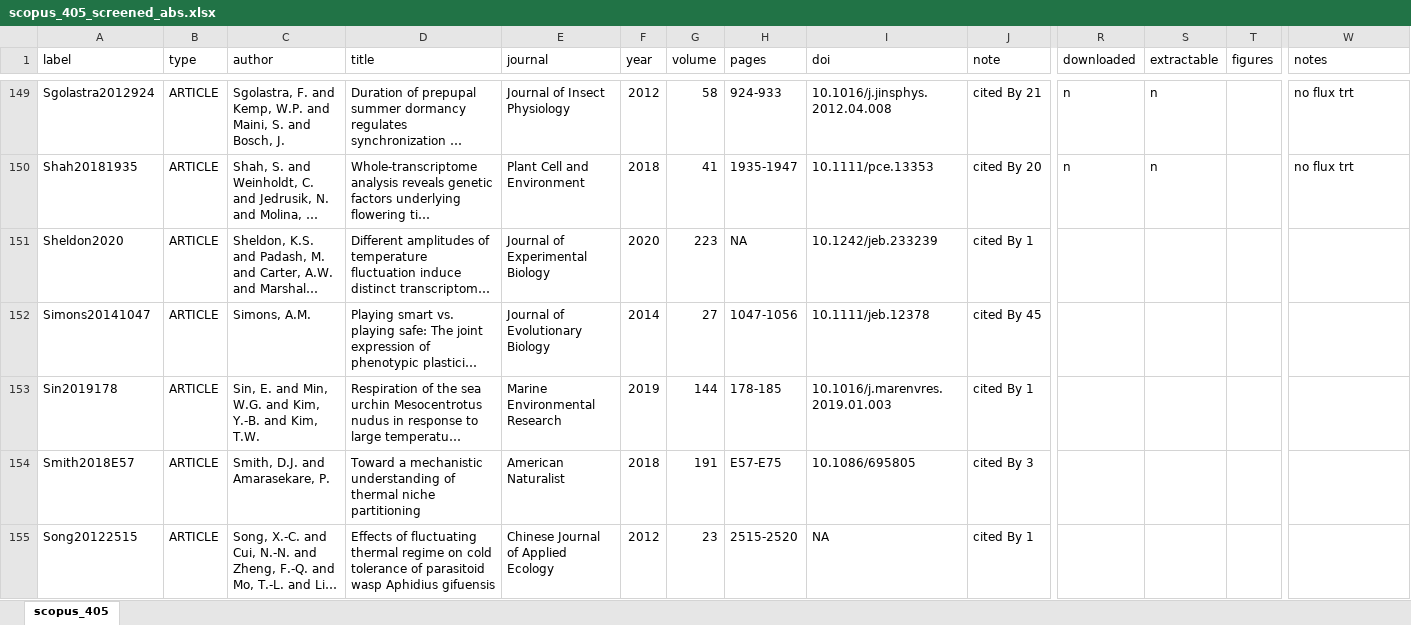
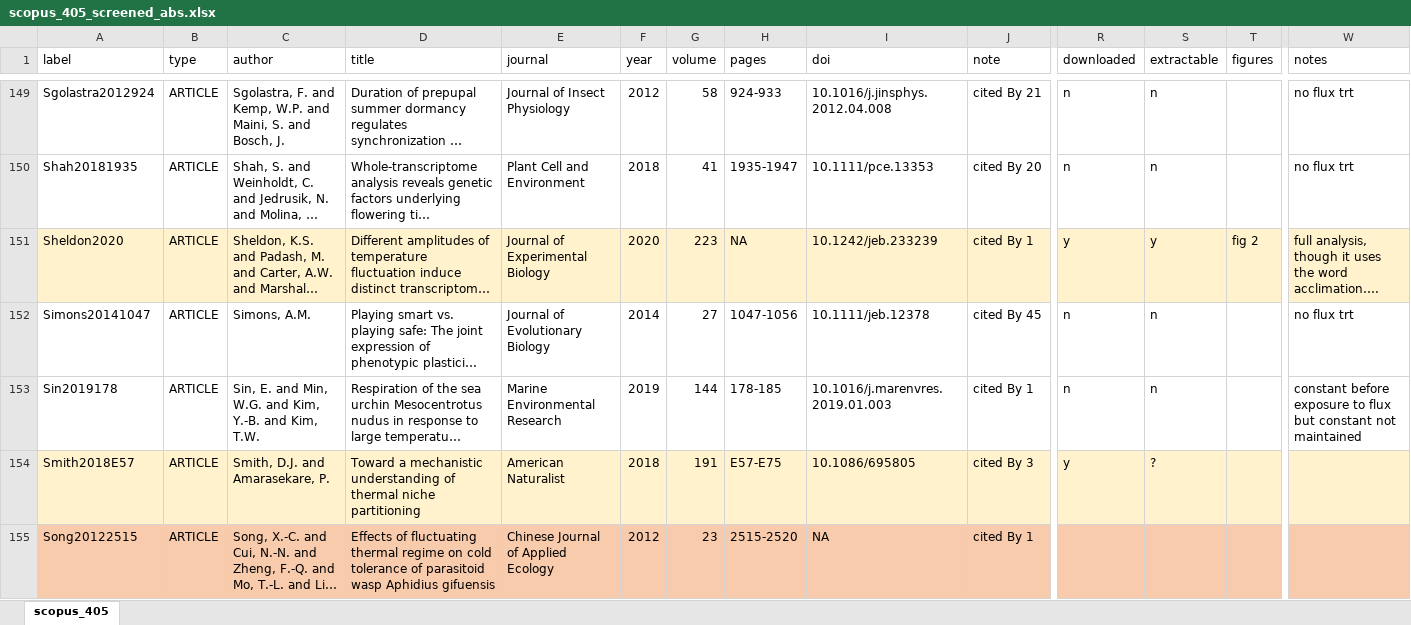
Before and after one commit to mslein/thesis, an Excel workbook: data extraction /lit search metadata /old metadata files /scopus_405_screened_abs.xlsx, sheet scopus_405, drawn as a sheet; only a part is shown, gaps mark what is left out; long unchanged cells end in …; values as stored, in another font and other column widths than the file's, no borders; the diff covers the shown part only; the diff names each change by its address in the sheet, - before the commit and + after, or states it on an @@ line.

Commit message:
retidying repo (again), including fabricio extraction in full analysis

```diff
--- a/data extraction /lit search metadata /old metadata files /scopus_405_screened_abs.xlsx (sheet scopus_405)
+++ b/data extraction /lit search metadata /old metadata files /scopus_405_screened_abs.xlsx (sheet scopus_405)
-A151:W151 fill: none
+A151:W151 fill: #FFF2CC
-R151 (downloaded): (empty)
+R151 (downloaded): y
-S151 (extractable): (empty)
+S151 (extractable): y
-T151 (figures): (empty)
+T151 (figures): fig 2
-W151 (notes): (empty)
+W151 (notes): full analysis, though it uses the word acclimation….
-R152:R153 (downloaded): (empty)
+R152:R153 (downloaded): n
-S152:S153 (extractable): (empty)
+S152:S153 (extractable): n
-W152 (notes): (empty)
+W152 (notes): no flux trt
-W153 (notes): (empty)
+W153 (notes): constant before exposure to flux but constant not maintained
-A154:W154 fill: none
+A154:W154 fill: #FFF2CC
-R154 (downloaded): (empty)
+R154 (downloaded): y
-S154 (extractable): (empty)
+S154 (extractable): ?
-A155:W155 fill: none
+A155:W155 fill: #F8CBAD
```
Also changed, not shown: 104 edited cells and cell formats elsewhere in this sheet, data extraction /lit search metadata /acclimation /acclimation7jun21.xlsx, data extraction /lit search metadata /fullvariability /fullvariability_7jun21.xlsx, 14 other files.
